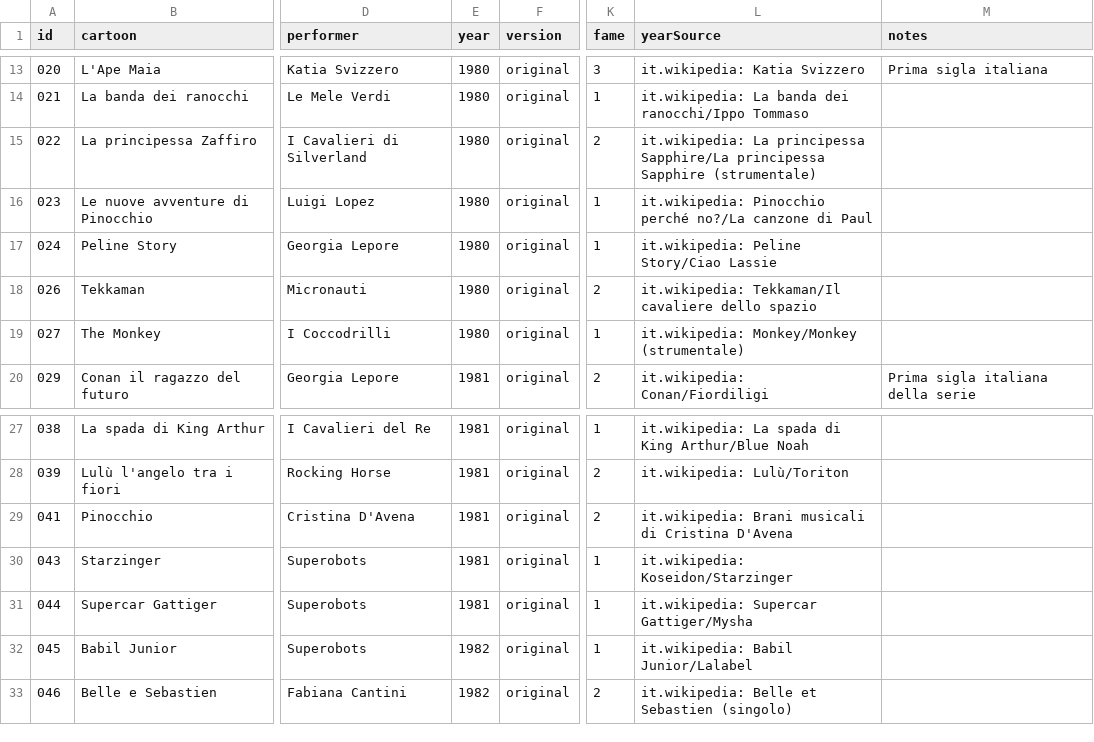
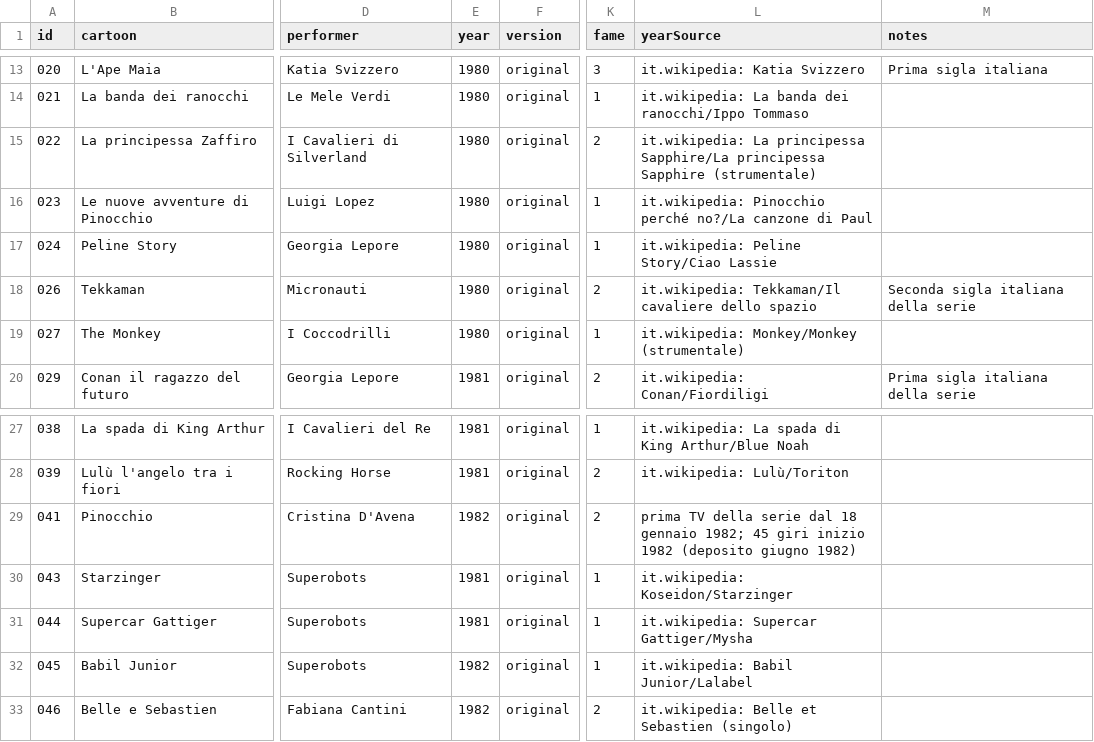
Before and after one commit to FlamingFury00/Cartoon-Hitster, a CSV file: deck/songs.csv, drawn as a sheet; only a part is shown, gaps mark what is left out; the diff names each change by its address in the sheet, - before the commit and + after, or states it on an @@ line.

```diff
--- a/deck/songs.csv
+++ b/deck/songs.csv
-M18 (notes): (empty)
+M18 (notes): Seconda sigla italiana della serie
-E29 (year): 1981
+E29 (year): 1982
-L29 (yearSource): it.wikipedia: Brani musicali di Cristina D'Avena
+L29 (yearSource): prima TV della serie dal 18 gennaio 1982; 45 giri inizio 1982 (deposito giugno 1982)
```
Also changed, not shown: 9 other files.
